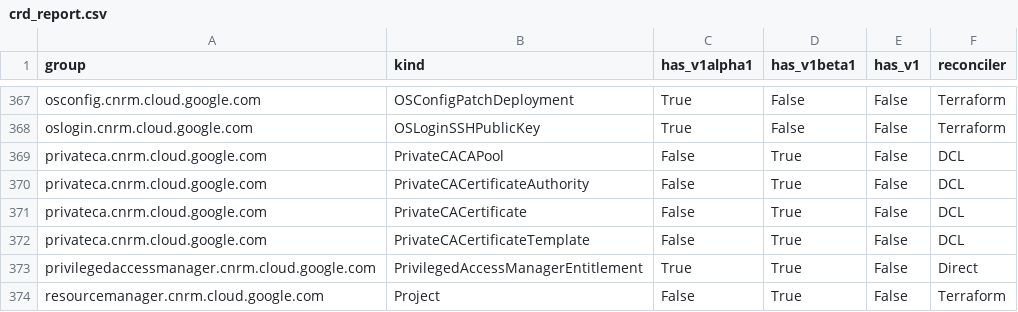
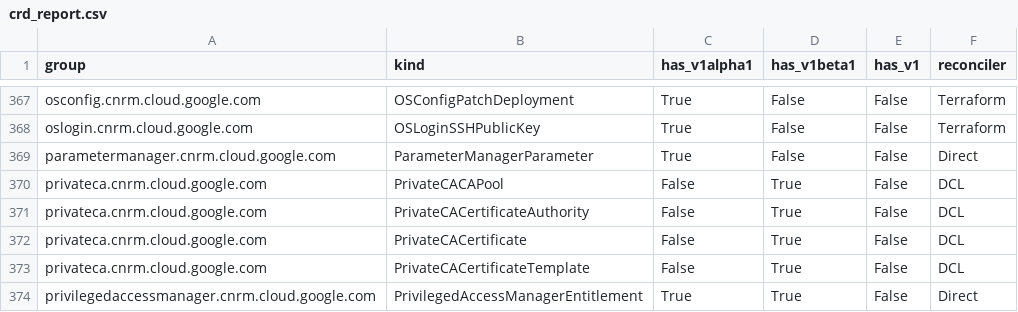
Before and after one commit to anhdle-sso/k8s-config-connector, a CSV file: docs/reports/crd_report.csv, drawn as a sheet; only a part is shown, gaps mark what is left out; the shorter side is filled out with more unchanged rows.

```diff
--- a/docs/reports/crd_report.csv
+++ b/docs/reports/crd_report.csv
@@ -368,2 +368,3 @@ osconfig.cnrm.cloud.google.com,OSConfigPatchDeployment,True,False,False,Terrafor
 oslogin.cnrm.cloud.google.com,OSLoginSSHPublicKey,True,False,False,Terraform
+parametermanager.cnrm.cloud.google.com,ParameterManagerParameter,True,False,False,Direct
 privateca.cnrm.cloud.google.com,PrivateCACAPool,False,True,False,DCL
```
Also changed, not shown: 16 other files.
